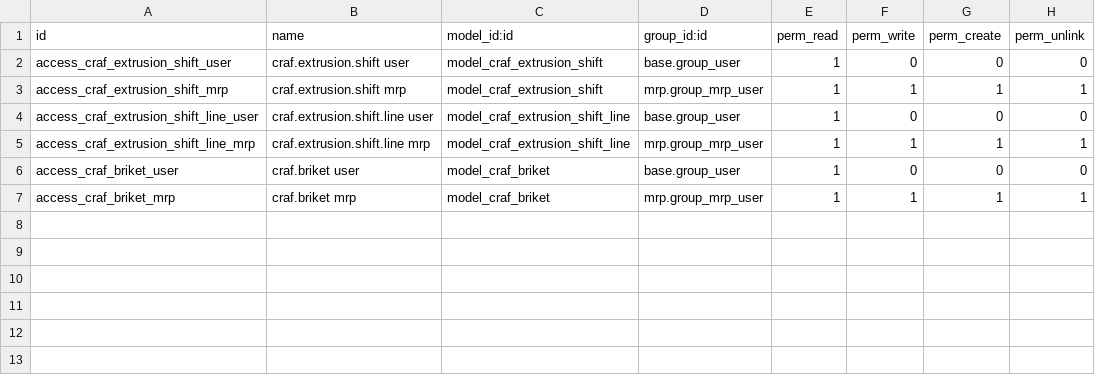
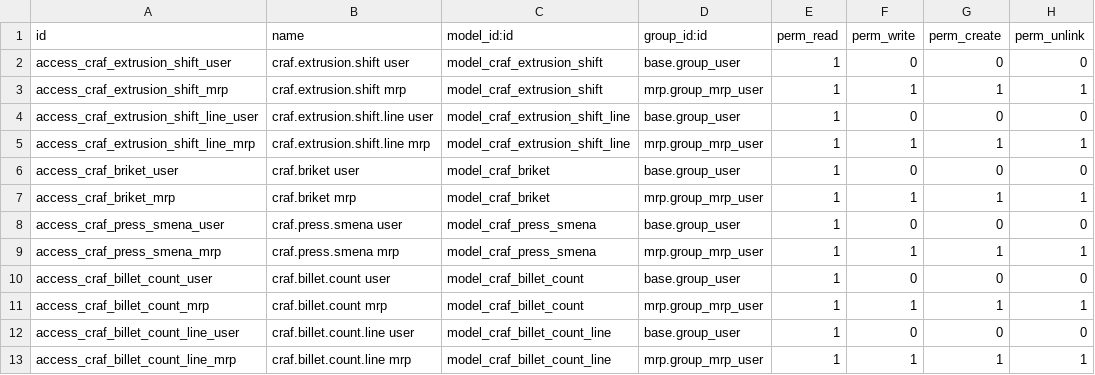
Before and after one commit to DeveloperIlhombek/craf, a CSV file: addons/craf_extrusion/security/ir.model.access.csv, drawn as a sheet; the diff names each change by its address in the sheet, - before the commit and + after, or states it on an @@ line.

```diff
--- a/addons/craf_extrusion/security/ir.model.access.csv
+++ b/addons/craf_extrusion/security/ir.model.access.csv
+row 8: access_craf_press_smena_user | craf.press.smena user | model_craf_press_smena | base.group_user | 1 | 0 | 0 | 0
+row 9: access_craf_press_smena_mrp | craf.press.smena mrp | model_craf_press_smena | mrp.group_mrp_user | 1 | 1 | 1 | 1
+row 10: access_craf_billet_count_user | craf.billet.count user | model_craf_billet_count | base.group_user | 1 | 0 | 0 | 0
+row 11: access_craf_billet_count_mrp | craf.billet.count mrp | model_craf_billet_count | mrp.group_mrp_user | 1 | 1 | 1 | 1
+row 12: access_craf_billet_count_line_user | craf.billet.count.line user | model_craf_billet_count_line | base.group_user | 1 | 0 | 0 | 0
+row 13: access_craf_billet_count_line_mrp | craf.billet.count.line mrp | model_craf_billet_count_line | mrp.group_mrp_user | 1 | 1 | 1 | 1
```
Also changed, not shown: addons/craf_korzinka/security/ir.model.access.csv, 31 other files.
